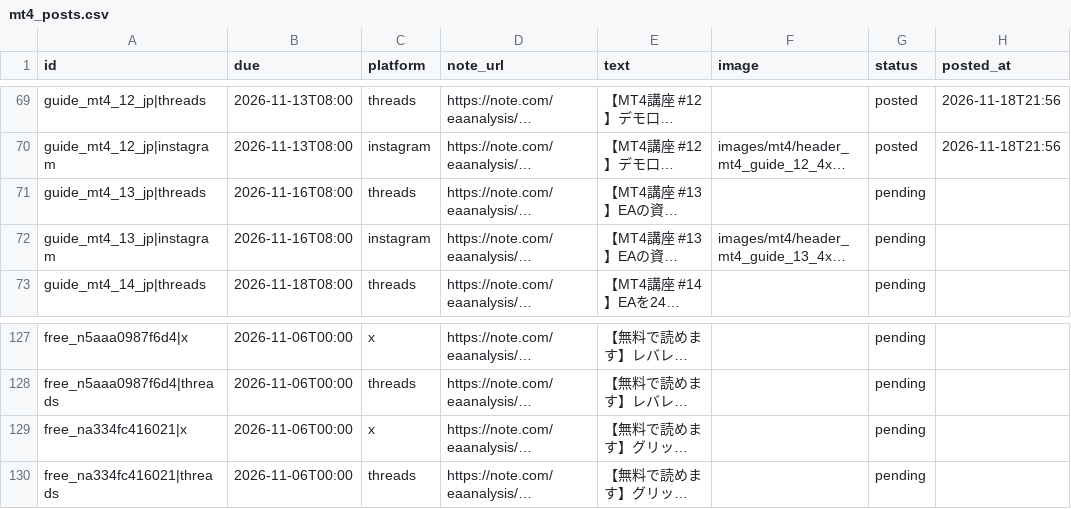
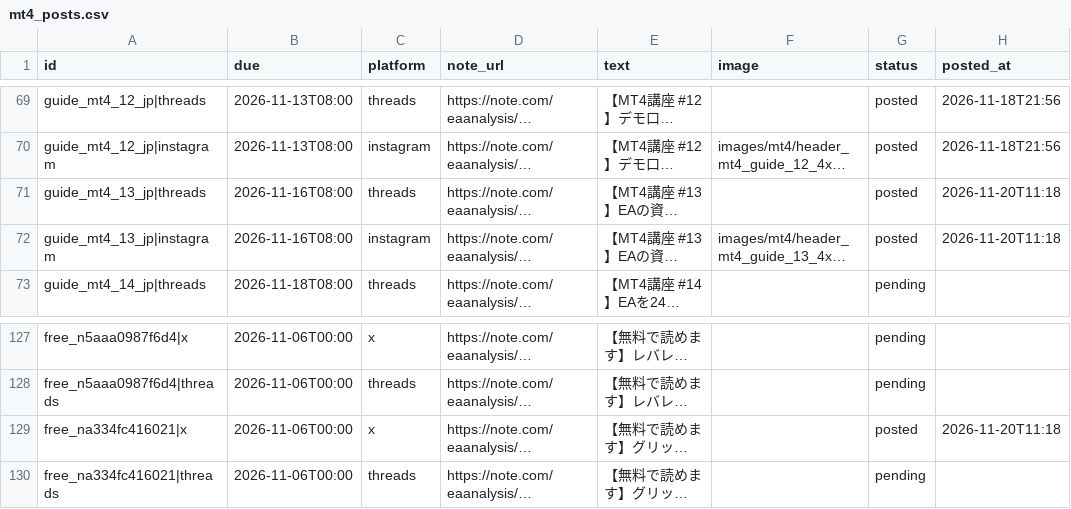
Before and after one commit to mi59jis/ea-verification-sns, a CSV file: sns-automation/config/mt4_posts.csv, drawn as a sheet; only a part is shown, gaps mark what is left out; long unchanged cells end in …; the diff names each change by its address in the sheet, - before the commit and + after, or states it on an @@ line.

```diff
--- a/sns-automation/config/mt4_posts.csv
+++ b/sns-automation/config/mt4_posts.csv
-G71:G72 (status): pending
+G71:G72 (status): posted
-H71:H72 (posted_at): (empty)
+H71:H72 (posted_at): 2026-11-20T11:18
-G129 (status): pending
+G129 (status): posted
-H129 (posted_at): (empty)
+H129 (posted_at): 2026-11-20T11:18
```
Also changed, not shown: 1 other file.
